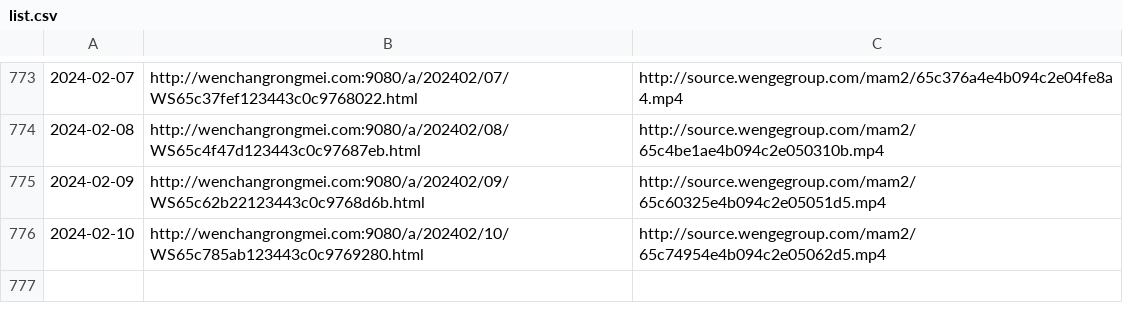
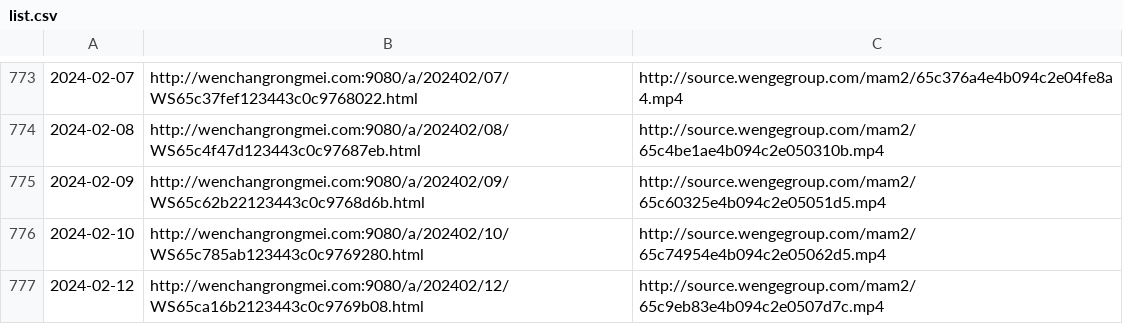
Before and after one commit to ayaka14732/VunsioNewsList, a CSV file: list.csv, drawn as a sheet; only a part is shown, gaps mark what is left out; the diff names each change by its address in the sheet, - before the commit and + after, or states it on an @@ line.

```diff
--- a/list.csv
+++ b/list.csv
+row 777: 2024-02-12 | http://wenchangrongmei.com:9080/a/202402/12/WS65ca16b2123443c0c9769b08.html | http://source.wengegroup.com/mam2/65c9eb83e4b094c2e0507d7c.mp4
```
